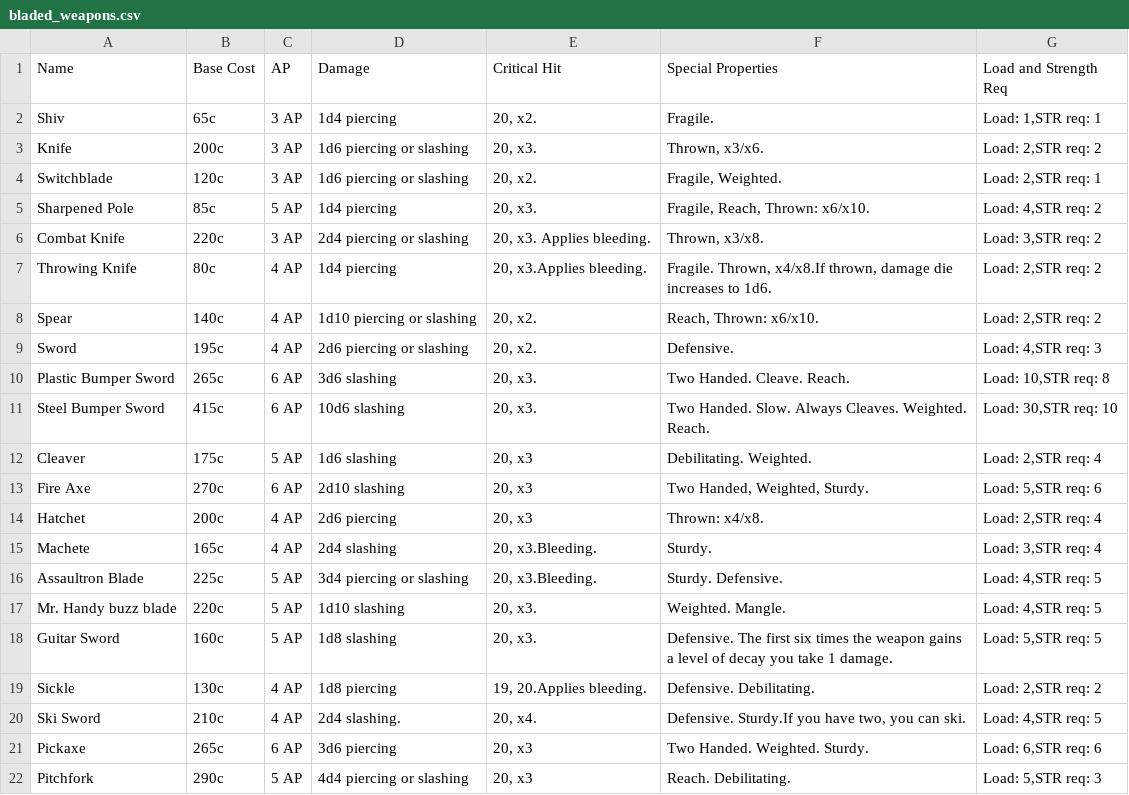
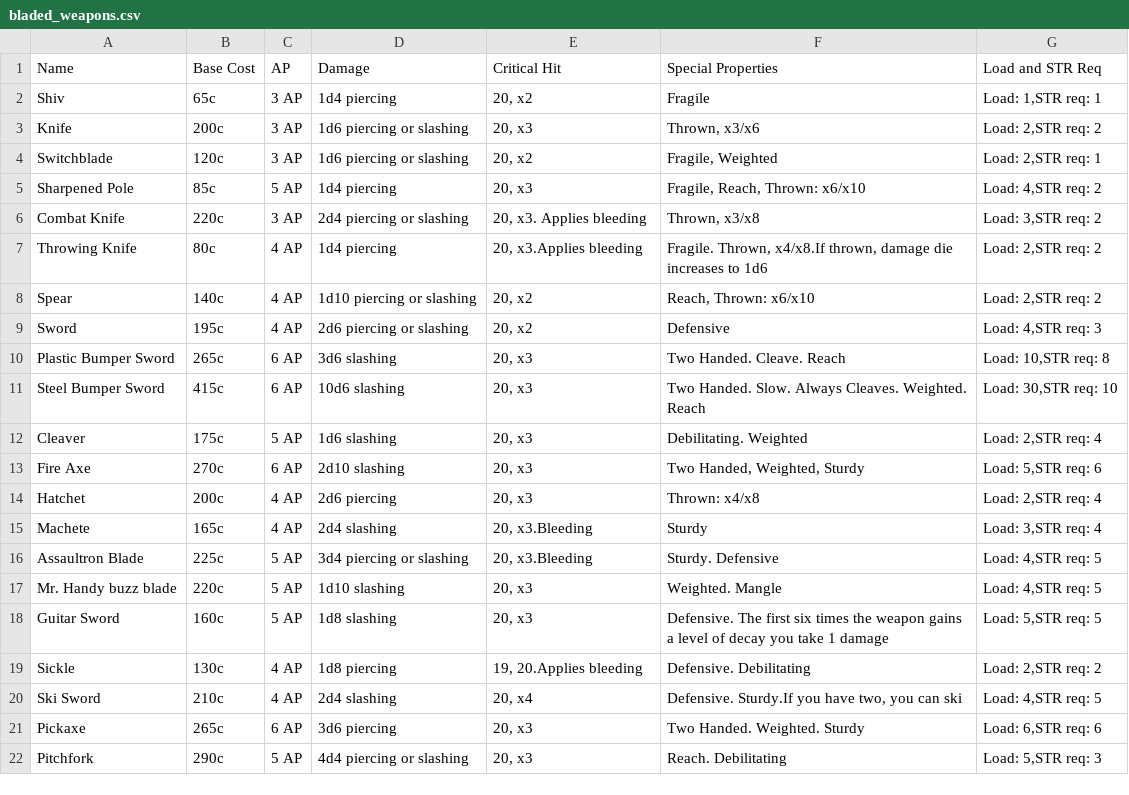
Before and after one commit to winth03/winth03.github.io, a CSV file: public/fallout/wiki/items_and_cost/melee_weapons/bladed_weapons.csv, drawn as a sheet.

```diff
--- a/public/fallout/wiki/items_and_cost/melee_weapons/bladed_weapons.csv
+++ b/public/fallout/wiki/items_and_cost/melee_weapons/bladed_weapons.csv
@@ -1,22 +1,22 @@
-"Name","Base Cost","AP","Damage","Critical Hit","Special Properties","Load and Strength Req"
-"Shiv","65c","3 AP","1d4 piercing","20, x2.","Fragile.","Load: 1,STR req: 1"
-"Knife","200c","3 AP","1d6 piercing or slashing","20, x3.","Thrown, x3/x6.","Load: 2,STR req: 2"
-"Switchblade","120c","3 AP","1d6 piercing or slashing","20, x2.","Fragile, Weighted.","Load: 2,STR req: 1"
-"Sharpened Pole","85c","5 AP","1d4 piercing","20, x3.","Fragile, Reach, Thrown: x6/x10.","Load: 4,STR req: 2"
-"Combat Knife","220c","3 AP","2d4 piercing or slashing","20, x3. Applies bleeding.","Thrown, x3/x8.","Load: 3,STR req: 2"
-"Throwing Knife","80c","4 AP","1d4 piercing","20, x3.Applies bleeding.","Fragile. Thrown, x4/x8.If thrown, damage die increases to 1d6.","Load: 2,STR req: 2"
-"Spear","140c","4 AP","1d10 piercing or slashing","20, x2.","Reach, Thrown: x6/x10.","Load: 2,STR req: 2"
-"Sword","195c","4 AP","2d6 piercing or slashing","20, x2.","Defensive.","Load: 4,STR req: 3"
-"Plastic Bumper Sword","265c","6 AP","3d6 slashing","20, x3.","Two Handed. Cleave. Reach.","Load: 10,STR req: 8"
-"Steel Bumper Sword","415c","6 AP","10d6 slashing","20, x3.","Two Handed. Slow. Always Cleaves. Weighted. Reach.","Load: 30,STR req: 10"
-"Cleaver","175c","5 AP","1d6 slashing","20, x3","Debilitating. Weighted.","Load: 2,STR req: 4"
-"Fire Axe","270c","6 AP","2d10 slashing","20, x3","Two Handed, Weighted, Sturdy.","Load: 5,STR req: 6"
-"Hatchet","200c","4 AP","2d6 piercing","20, x3","Thrown: x4/x8.","Load: 2,STR req: 4"
-"Machete","165c","4 AP","2d4 slashing","20, x3.Bleeding.","Sturdy.","Load: 3,STR req: 4"
-"Assaultron Blade","225c","5 AP","3d4 piercing or slashing","20, x3.Bleeding.","Sturdy. Defensive.","Load: 4,STR req: 5"
-"Mr. Handy buzz blade","220c","5 AP","1d10 slashing","20, x3.","Weighted. Mangle.","Load: 4,STR req: 5"
-"Guitar Sword","160c","5 AP","1d8 slashing","20, x3.","Defensive. The first six times the weapon gains a level of decay you take 1 damage.","Load: 5,STR req: 5"
-"Sickle","130c","4 AP","1d8 piercing","19, 20.Applies bleeding.","Defensive. Debilitating.","Load: 2,STR req: 2"
-"Ski Sword","210c","4 AP","2d4 slashing.","20, x4.","Defensive. Sturdy.If you have two, you can ski.","Load: 4,STR req: 5"
-"Pickaxe","265c","6 AP","3d6 piercing","20, x3","Two Handed. Weighted. Sturdy.","Load: 6,STR req: 6"
-"Pitchfork","290c","5 AP","4d4 piercing or slashing","20, x3","Reach. Debilitating.","Load: 5,STR req: 3"
+"Name","Base Cost","AP","Damage","Critical Hit","Special Properties","Load and STR Req"
+"Shiv","65c","3 AP","1d4 piercing","20, x2","Fragile","Load: 1,STR req: 1"
+"Knife","200c","3 AP","1d6 piercing or slashing","20, x3","Thrown, x3/x6","Load: 2,STR req: 2"
+"Switchblade","120c","3 AP","1d6 piercing or slashing","20, x2","Fragile, Weighted","Load: 2,STR req: 1"
+"Sharpened Pole","85c","5 AP","1d4 piercing","20, x3","Fragile, Reach, Thrown: x6/x10","Load: 4,STR req: 2"
+"Combat Knife","220c","3 AP","2d4 piercing or slashing","20, x3. Applies bleeding","Thrown, x3/x8","Load: 3,STR req: 2"
+"Throwing Knife","80c","4 AP","1d4 piercing","20, x3.Applies bleeding","Fragile. Thrown, x4/x8.If thrown, damage die increases to 1d6","Load: 2,STR req: 2"
+"Spear","140c","4 AP","1d10 piercing or slashing","20, x2","Reach, Thrown: x6/x10","Load: 2,STR req: 2"
+"Sword","195c","4 AP","2d6 piercing or slashing","20, x2","Defensive","Load: 4,STR req: 3"
+"Plastic Bumper Sword","265c","6 AP","3d6 slashing","20, x3","Two Handed. Cleave. Reach","Load: 10,STR req: 8"
+"Steel Bumper Sword","415c","6 AP","10d6 slashing","20, x3","Two Handed. Slow. Always Cleaves. Weighted. Reach","Load: 30,STR req: 10"
+"Cleaver","175c","5 AP","1d6 slashing","20, x3","Debilitating. Weighted","Load: 2,STR req: 4"
+"Fire Axe","270c","6 AP","2d10 slashing","20, x3","Two Handed, Weighted, Sturdy","Load: 5,STR req: 6"
+"Hatchet","200c","4 AP","2d6 piercing","20, x3","Thrown: x4/x8","Load: 2,STR req: 4"
+"Machete","165c","4 AP","2d4 slashing","20, x3.Bleeding","Sturdy","Load: 3,STR req: 4"
+"Assaultron Blade","225c","5 AP","3d4 piercing or slashing","20, x3.Bleeding","Sturdy. Defensive","Load: 4,STR req: 5"
+"Mr. Handy buzz blade","220c","5 AP","1d10 slashing","20, x3","Weighted. Mangle","Load: 4,STR req: 5"
+"Guitar Sword","160c","5 AP","1d8 slashing","20, x3","Defensive. The first six times the weapon gains a level of decay you take 1 damage","Load: 5,STR req: 5"
+"Sickle","130c","4 AP","1d8 piercing","19, 20.Applies bleeding","Defensive. Debilitating","Load: 2,STR req: 2"
+"Ski Sword","210c","4 AP","2d4 slashing","20, x4","Defensive. Sturdy.If you have two, you can ski","Load: 4,STR req: 5"
+"Pickaxe","265c","6 AP","3d6 piercing","20, x3","Two Handed. Weighted. Sturdy","Load: 6,STR req: 6"
+"Pitchfork","290c","5 AP","4d4 piercing or slashing","20, x3","Reach. Debilitating","Load: 5,STR req: 3"
```
Also changed, not shown: public/fallout/wiki/items_and_cost/armor/power_armor_upgrades.csv, public/fallout/wiki/items_and_cost/melee_weapons/blunt_weapons.csv, 20 other files.
